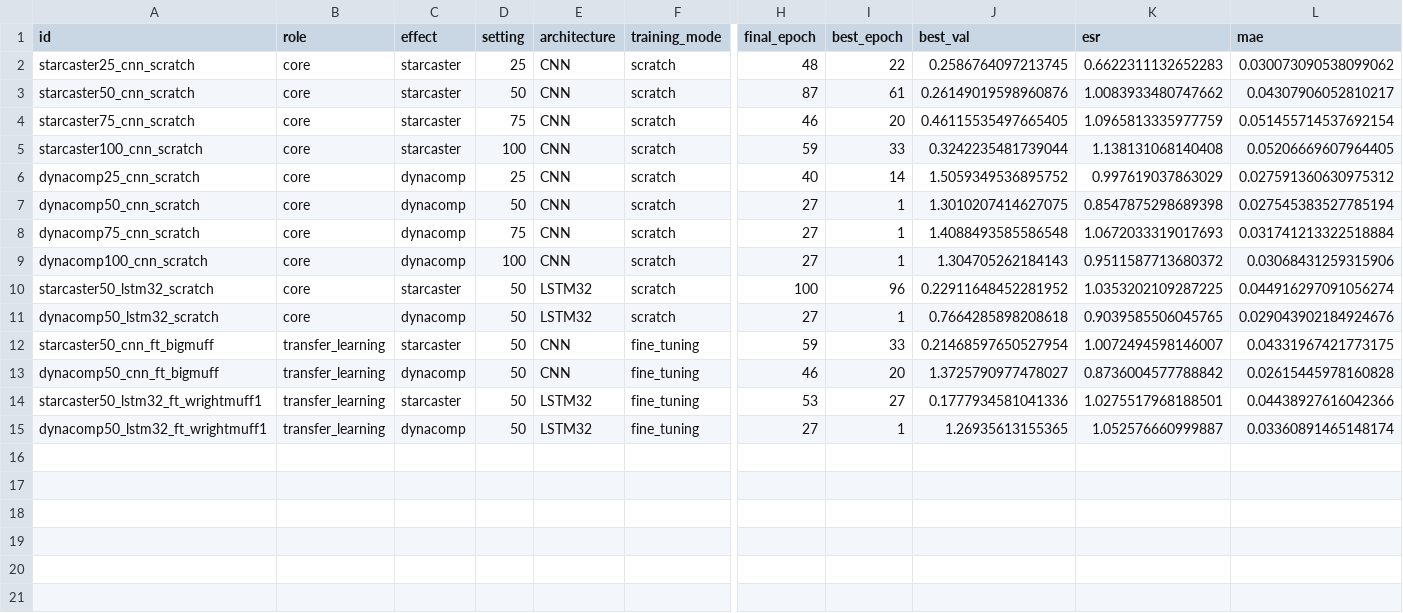
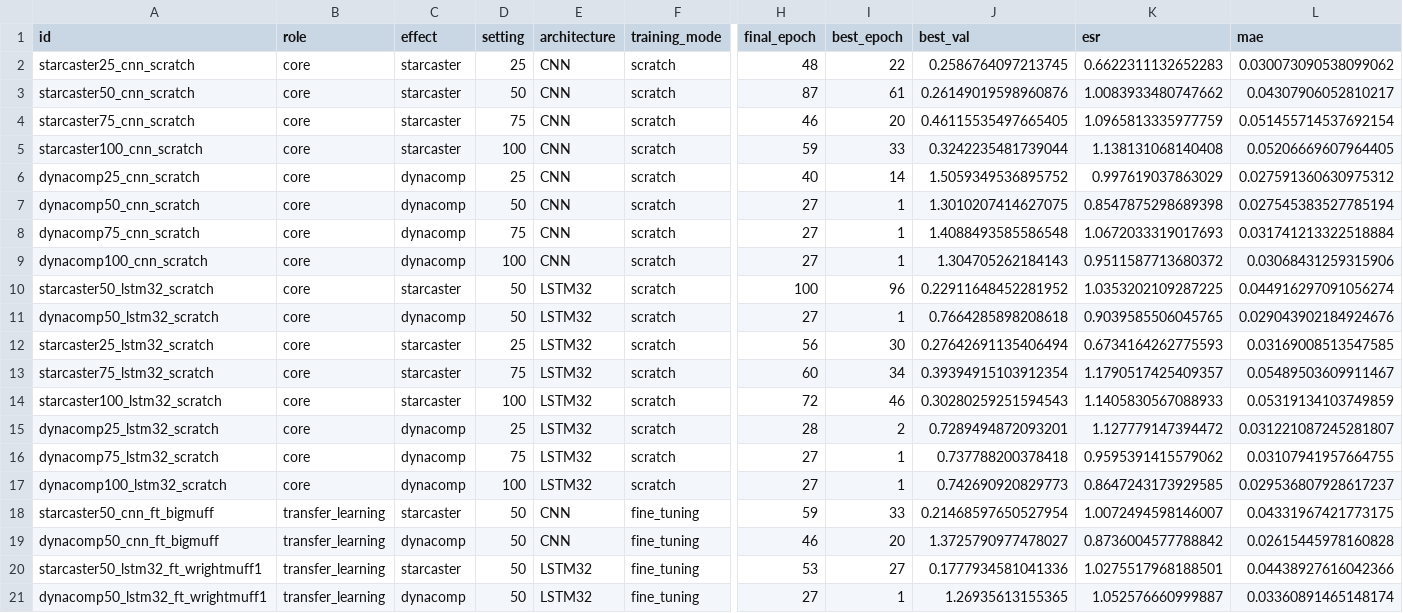
Before and after one commit to pontoandres/Tesis-Audio-DL, a CSV file: results/evaluation/experiment_registry.csv, drawn as a sheet; only a part is shown, gaps mark what is left out; rows hold the shown columns only; the diff names each change by its address in the sheet, - before the commit and + after, or states it on an @@ line.

Commit message:
Add common evaluation results for complete CNN and LSTM experiments

```diff
--- a/results/evaluation/experiment_registry.csv
+++ b/results/evaluation/experiment_registry.csv
+row 12: starcaster25_lstm32_scratch | core | starcaster | 25 | LSTM32 | scratch | 56 | 30 | 0.27642691135406494 | 0.6734164262775593 | 0.03169008513547585
+row 13: starcaster75_lstm32_scratch | core | starcaster | 75 | LSTM32 | scratch | 60 | 34 | 0.39394915103912354 | 1.1790517425409357 | 0.05489503609911467
+row 14: starcaster100_lstm32_scratch | core | starcaster | 100 | LSTM32 | scratch | 72 | 46 | 0.30280259251594543 | 1.1405830567088933 | 0.05319134103749859
+row 15: dynacomp25_lstm32_scratch | core | dynacomp | 25 | LSTM32 | scratch | 28 | 2 | 0.7289494872093201 | 1.127779147394472 | 0.031221087245281807
+row 16: dynacomp75_lstm32_scratch | core | dynacomp | 75 | LSTM32 | scratch | 27 | 1 | 0.737788200378418 | 0.9595391415579062 | 0.03107941957664755
+row 17: dynacomp100_lstm32_scratch | core | dynacomp | 100 | LSTM32 | scratch | 27 | 1 | 0.742690920829773 | 0.8647243173929585 | 0.029536807928617237
```
Also changed, not shown: 7 other files.
